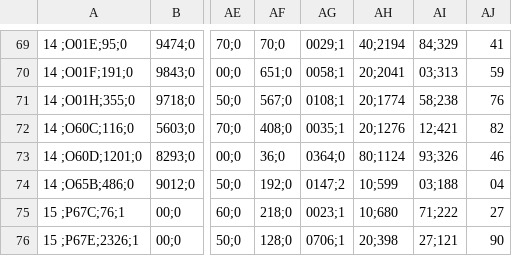
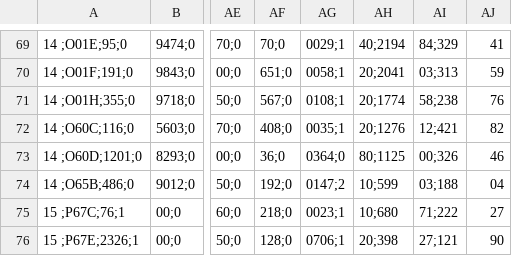
Before and after one commit to youaitbella/InEKBrowser, a CSV file: DrgBrowser/Data/2020/RepBrDrg_BA_18_20_Kopfdaten.csv, drawn as a sheet; only a part is shown, gaps mark what is left out; the diff names each change by its address in the sheet, - before the commit and + after, or states it on an @@ line.

```diff
--- a/DrgBrowser/Data/2020/RepBrDrg_BA_18_20_Kopfdaten.csv
+++ b/DrgBrowser/Data/2020/RepBrDrg_BA_18_20_Kopfdaten.csv
-AH73: 80;1124
+AH73: 80;1125
-AI73: 93;326
+AI73: 00;326
```
Also changed, not shown: DrgBrowser/Data/2020/RepBrDrg_BA_18_20_Kosten.csv, 17 other files.
